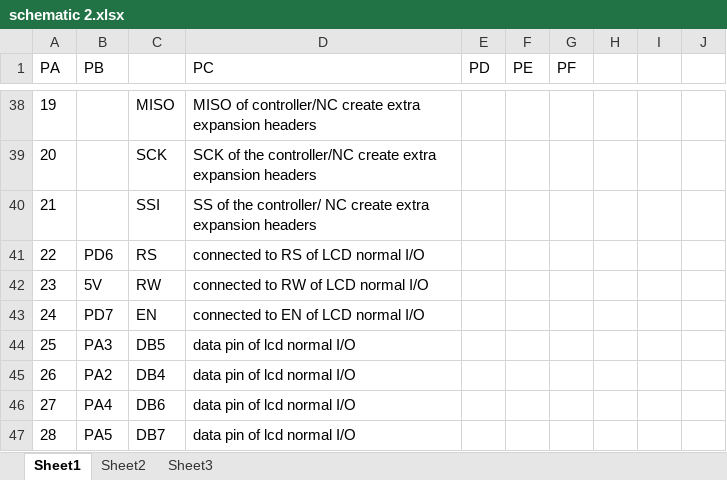
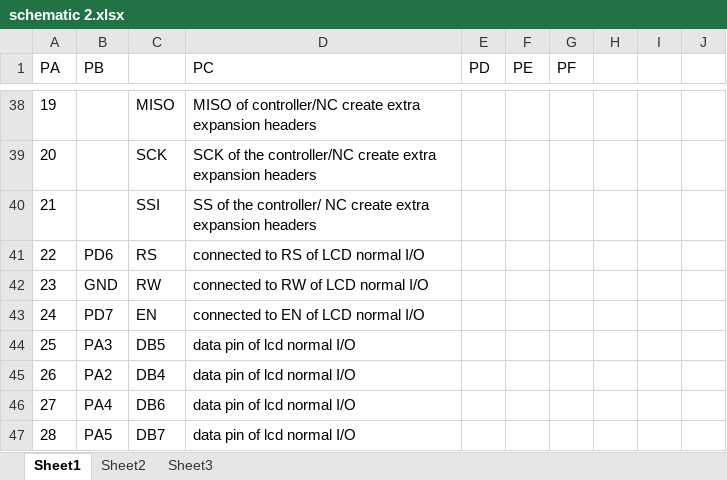
Before and after one commit to eYSIP-2017/eYSIP-2017_Development-of-Tiva-based-daughter-board-for-FireBird, an Excel workbook: schematic 2.xlsx, sheet Sheet1, drawn as a sheet; only a part is shown, gaps mark what is left out; values as stored, in another font and other column widths than the file's, no borders; the diff names each change by its address in the sheet, - before the commit and + after, or states it on an @@ line.

Commit message:
Schematic of LCD for manual

```diff
--- a/schematic 2.xlsx (sheet Sheet1)
+++ b/schematic 2.xlsx (sheet Sheet1)
-B42 (PB): 5V
+B42 (PB): GND
```
Also changed, not shown: To do list.xlsx, 1 other file.
